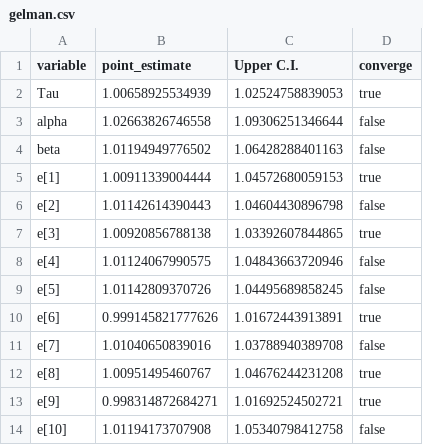
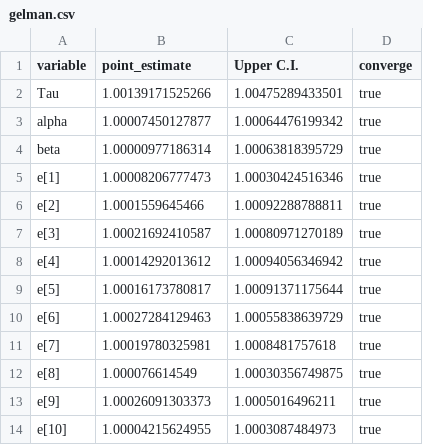
Before and after one commit to commfish/Situk_sockeye, a CSV file: years_1988_on/AR1_model/output/gelman.csv, drawn as a sheet; only a part is shown; the diff covers the shown part only.

```diff
--- a/years_1988_on/AR1_model/output/gelman.csv
+++ b/years_1988_on/AR1_model/output/gelman.csv
@@ -1,14 +1,14 @@
 "variable","point_estimate","Upper C.I.","converge"
-"Tau",1.00658925534939,1.02524758839053,"true"
-"alpha",1.02663826746558,1.09306251346644,"false"
-"beta",1.01194949776502,1.06428288401163,"false"
-"e[1]",1.00911339004444,1.04572680059153,"true"
-"e[2]",1.01142614390443,1.04604430896798,"false"
-"e[3]",1.00920856788138,1.03392607844865,"true"
-"e[4]",1.01124067990575,1.04843663720946,"false"
-"e[5]",1.01142809370726,1.04495689858245,"false"
-"e[6]",0.999145821777626,1.01672443913891,"true"
-"e[7]",1.01040650839016,1.03788940389708,"false"
-"e[8]",1.00951495460767,1.04676244231208,"true"
-"e[9]",0.998314872684271,1.01692524502721,"true"
-"e[10]",1.01194173707908,1.05340798412758,"false"
+"Tau",1.00139171525266,1.00475289433501,"true"
+"alpha",1.00007450127877,1.00064476199342,"true"
+"beta",1.00000977186314,1.00063818395729,"true"
+"e[1]",1.00008206777473,1.00030424516346,"true"
+"e[2]",1.0001559645466,1.00092288788811,"true"
+"e[3]",1.00021692410587,1.00080971270189,"true"
+"e[4]",1.00014292013612,1.00094056346942,"true"
+"e[5]",1.00016173780817,1.00091371175644,"true"
+"e[6]",1.00027284129463,1.00055838639729,"true"
+"e[7]",1.00019780325981,1.0008481757618,"true"
+"e[8]",1.000076614549,1.00030356749875,"true"
+"e[9]",1.00026091303373,1.0005016496211,"true"
+"e[10]",1.00004215624955,1.0003087484973,"true"
```
Also changed, not shown: 70 edited cells elsewhere in this file, years_1988_on/AR1_model/output/effectiveN.csv, years_1988_on/AR1_model/output/geweke.csv, 23 other files.
